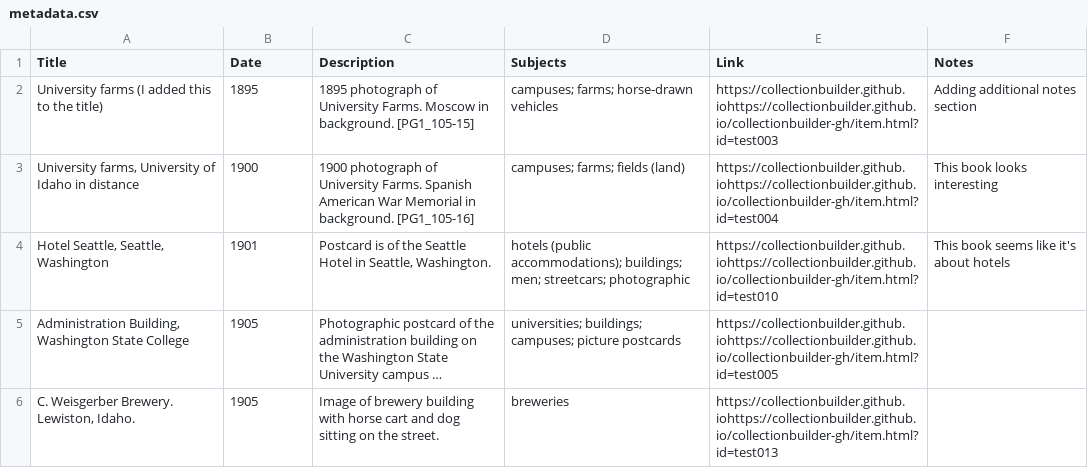
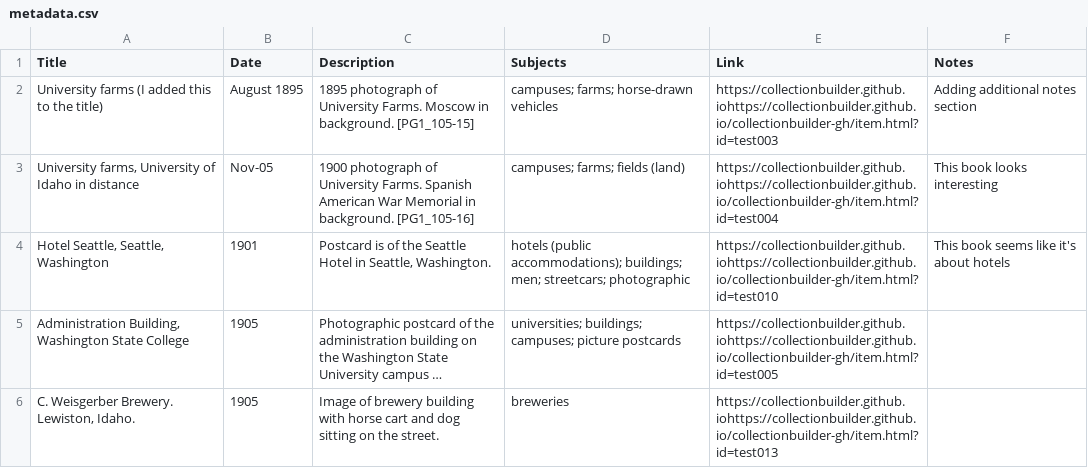
Before and after one commit to chrisdaaz/branching, a CSV file: metadata.csv, drawn as a sheet; only a part is shown; long unchanged cells end in ….

Commit message:
Edits to date column

```diff
--- a/metadata.csv
+++ b/metadata.csv
@@ -1,4 +1,4 @@
 Title,Date,Description,Subjects,Link,Notes
-University farms (I added this to the title),1895,1895 photograph of University Farms. Moscow in background. [PG1_105-15],campuses; farms; horse-drawn vehicles,https://collectionbuilder.github.iohttps://collectionbuilder.github.io/collectionbuilder-gh/item.html?id=test003,Adding additional notes section
-"University farms, University of Idaho in distance",1900,1900 photograph of University Farms. Spanish American War Memorial in background. [PG1_105-16],campuses; farms; fields (land),https://collectionbuilder.github.iohttps://collectionbuilder.github.io/collectionbuilder-gh/item.html?id=test004,This book looks interesting
+University farms (I added this to the title),August 1895,1895 photograph of University Farms. Moscow in background. [PG1_105-15],campuses; farms; horse-drawn vehicles,https://collectionbuilder.github.iohttps://collectionbuilder.github.io/collectionbuilder-gh/item.html?id=test003,Adding additional notes section
+"University farms, University of Idaho in distance",Nov-05,1900 photograph of University Farms. Spanish American War Memorial in background. [PG1_105-16],campuses; farms; fields (land),https://collectionbuilder.github.iohttps://collectionbuilder.github.io/collectionbuilder-gh/item.html?id=test004,This book looks interesting
 "Hotel Seattle, Seattle, Washington",1901,"Postcard is of the Seattle Hotel in Seattle, Washington.",hotels (public accommodations); buildings; men; streetcars; photographic,https://collectionbuilder.github.iohttps://collectionbuilder.github.io/collectionbuilder-gh/item.html?id=test010,This book seems like it's about hotels
```
